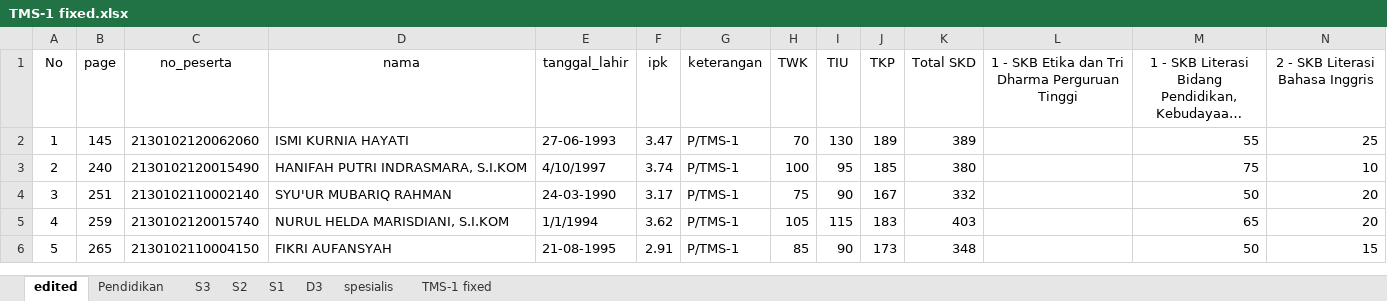
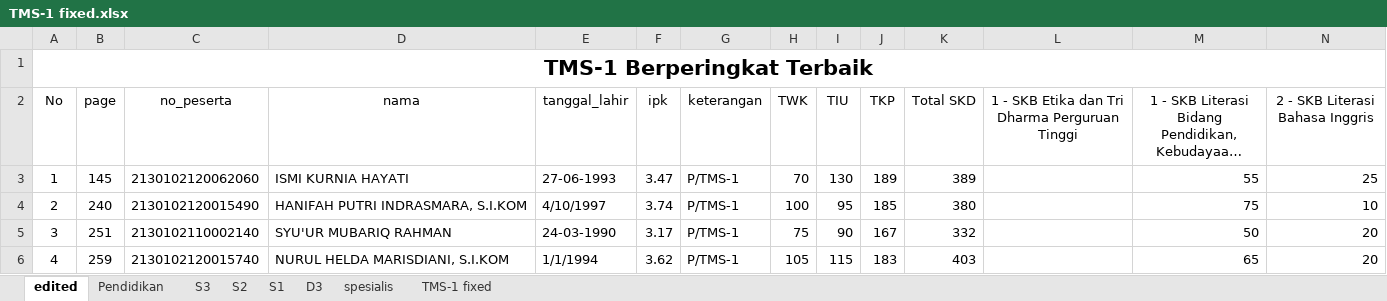
Before and after one commit to fyrozal/data-integrasi-cpns, an Excel workbook: TMS-1 fixed.xlsx, sheet edited, drawn as a sheet; only a part is shown; the shorter side is filled out with more unchanged rows; long unchanged cells end in …; values as stored, in another font and other column widths than the file's, no borders; table styles not drawn; rows hold the shown columns only; the diff names each change by its address in the sheet, - before the commit and + after, or states it on an @@ line.

```diff
--- a/TMS-1 fixed.xlsx (sheet edited)
+++ b/TMS-1 fixed.xlsx (sheet edited)
+row 1: TMS-1 Berperingkat Terbaik
```
Also changed, not shown: formulas that keep their value, 1 other file.
